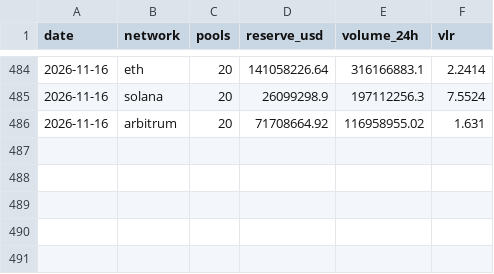
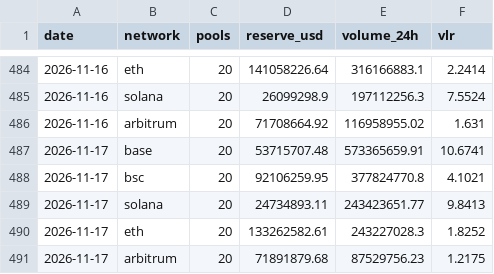
Before and after one commit to alecmessino/crypto-conviction-monitor, a CSV file: ledger/dex.csv, drawn as a sheet; only a part is shown, gaps mark what is left out.

```diff
--- a/ledger/dex.csv
+++ b/ledger/dex.csv
@@ -486 +486,6 @@ date,network,pools,reserve_usd,volume_24h,vlr
 2026-11-16,arbitrum,20,71708664.92,116958955.02,1.631
+2026-11-17,base,20,53715707.48,573365659.91,10.6741
+2026-11-17,bsc,20,92106259.95,377824770.8,4.1021
+2026-11-17,solana,20,24734893.11,243423651.77,9.8413
+2026-11-17,eth,20,133262582.61,243227028.3,1.8252
+2026-11-17,arbitrum,20,71891879.68,87529756.23,1.2175
```
Also changed, not shown: ledger/macro.csv, ledger/runs.csv, 19 other files.
